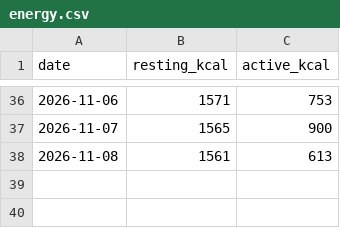
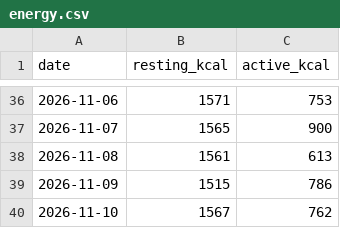
Before and after one commit to pondorasti/alexandru, a CSV file: apps/macro/content/energy.csv, drawn as a sheet; only a part is shown, gaps mark what is left out.

```diff
--- a/apps/macro/content/energy.csv
+++ b/apps/macro/content/energy.csv
@@ -38 +38,3 @@ date,resting_kcal,active_kcal
 2026-11-08,1561,613
+2026-11-09,1515,786
+2026-11-10,1567,762
```
